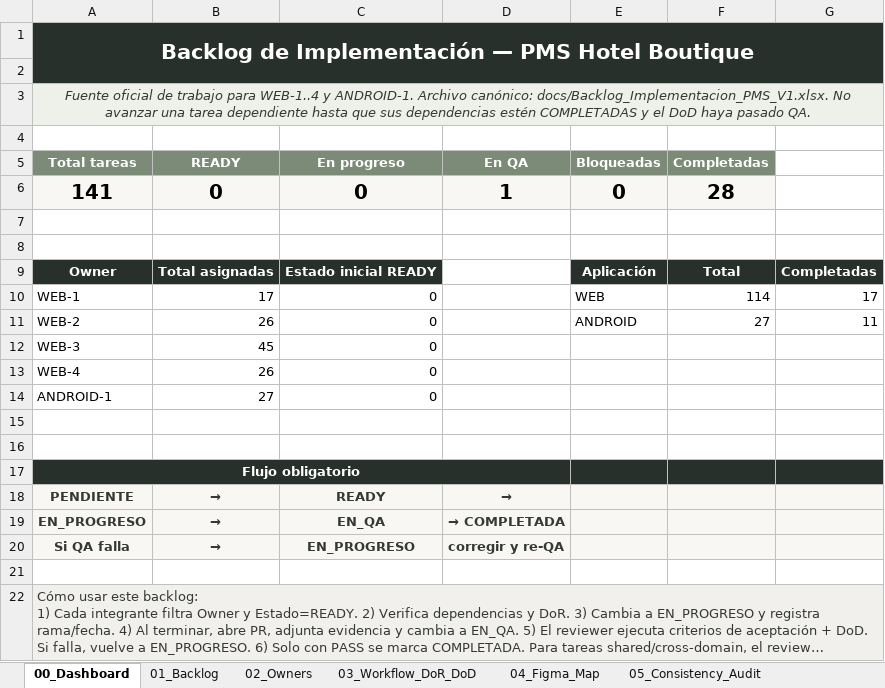
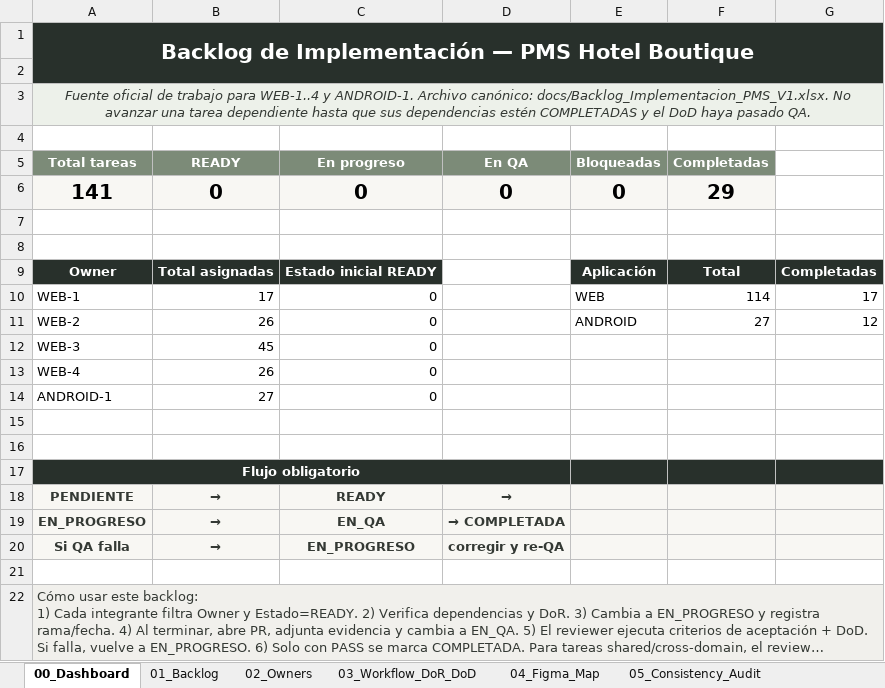
Before and after one commit to Al0219/pms-hotel-boutique, an Excel workbook: docs/Backlog_Implementacion_PMS_V1.xlsx, sheet 00_Dashboard, drawn as a sheet; long unchanged cells end in …; values as stored, in another font and other column widths than the file's, no borders; charts and pictures not drawn; the diff names each change by its address in the sheet, - before the commit and + after, or states it on an @@ line.

Commit message:
docs(android): close IMP-AND-0100 after QA

```diff
--- a/docs/Backlog_Implementacion_PMS_V1.xlsx (sheet 00_Dashboard)
+++ b/docs/Backlog_Implementacion_PMS_V1.xlsx (sheet 00_Dashboard)
-D6 (En QA): 1
+D6 (En QA): 0
-F6 (Completadas): 28
+F6 (Completadas): 29
-G11: 11
+G11: 12
```
Also changed, not shown: sheet 01_Backlog, charts or pictures.
